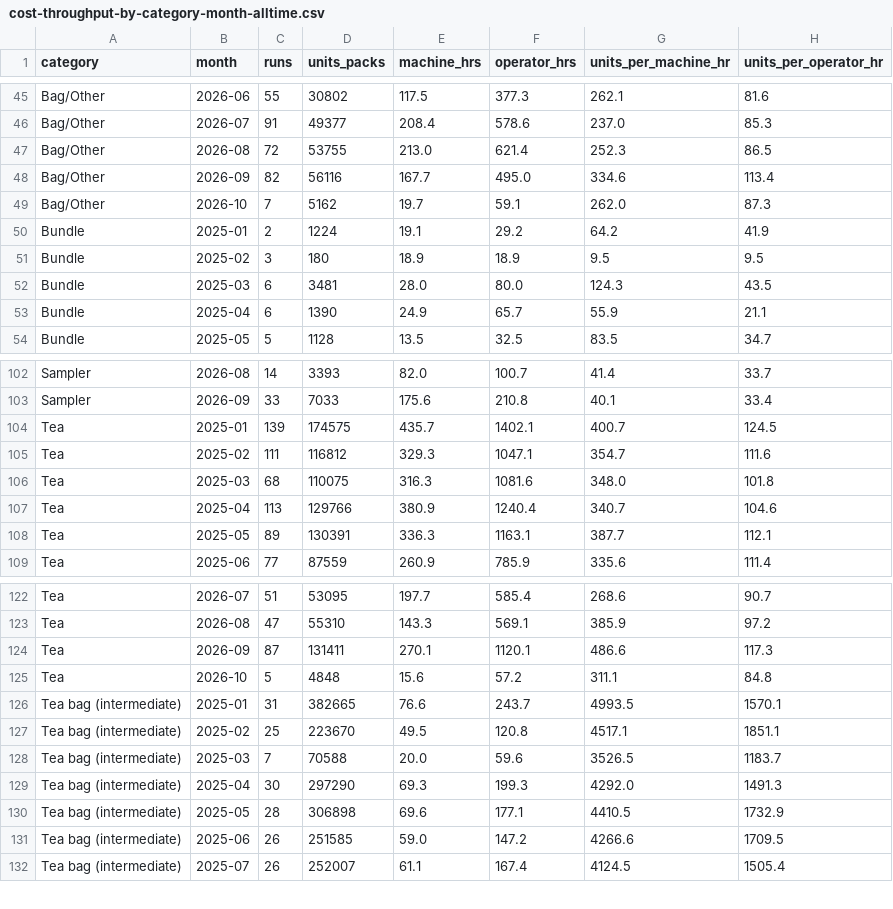
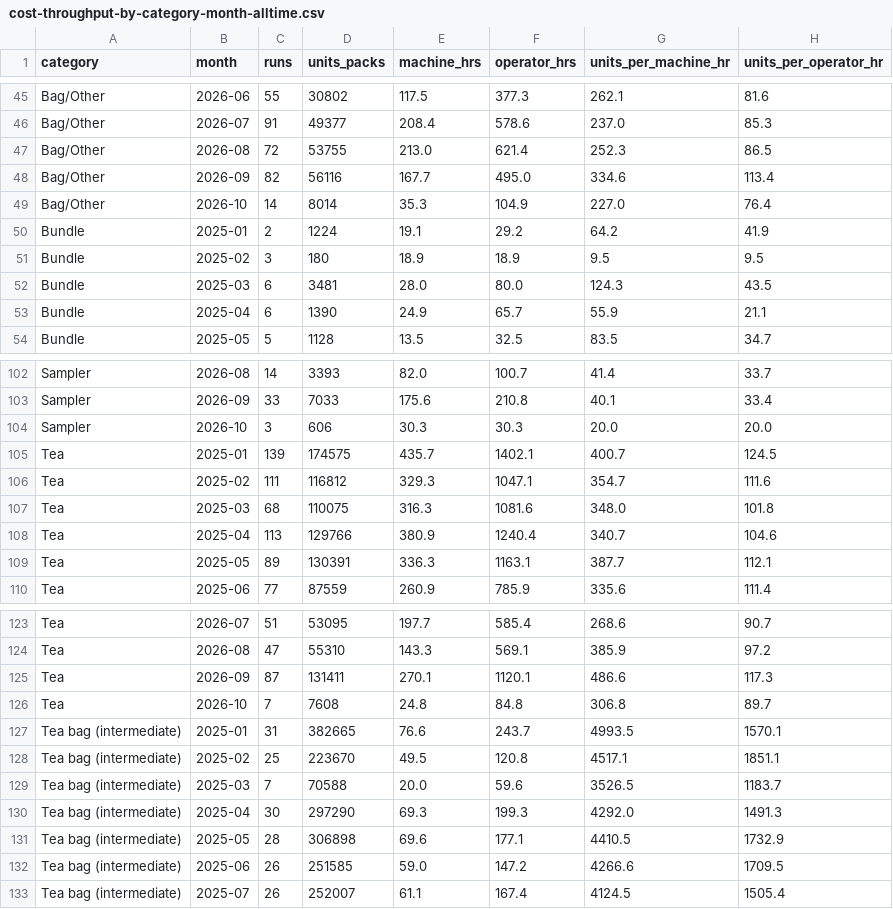
Before and after one commit to jstnadler/teeccino-reports, a CSV file: cost-throughput-by-category-month-alltime.csv, drawn as a sheet; only a part is shown, gaps mark what is left out.

```diff
--- a/cost-throughput-by-category-month-alltime.csv
+++ b/cost-throughput-by-category-month-alltime.csv
@@ -48,3 +48,3 @@ Bag/Other,2026-08,72,53755,213.0,621.4,252.3,86.5
 Bag/Other,2026-09,82,56116,167.7,495.0,334.6,113.4
-Bag/Other,2026-10,7,5162,19.7,59.1,262.0,87.3
+Bag/Other,2026-10,14,8014,35.3,104.9,227.0,76.4
 Bundle,2025-01,2,1224,19.1,29.2,64.2,41.9
@@ -103,2 +103,3 @@ Sampler,2026-08,14,3393,82.0,100.7,41.4,33.7
 Sampler,2026-09,33,7033,175.6,210.8,40.1,33.4
+Sampler,2026-10,3,606,30.3,30.3,20.0,20.0
 Tea,2025-01,139,174575,435.7,1402.1,400.7,124.5
@@ -124,3 +125,3 @@ Tea,2026-08,47,55310,143.3,569.1,385.9,97.2
 Tea,2026-09,87,131411,270.1,1120.1,486.6,117.3
-Tea,2026-10,5,4848,15.6,57.2,311.1,84.8
+Tea,2026-10,7,7608,24.8,84.8,306.8,89.7
 Tea bag (intermediate),2025-01,31,382665,76.6,243.7,4993.5,1570.1
```
Also changed, not shown: cost-ams-sku-beforeafter-amy-alltime.csv, cost-production-runs-alltime.csv, 1 other file.
